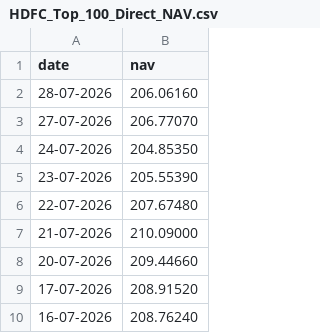
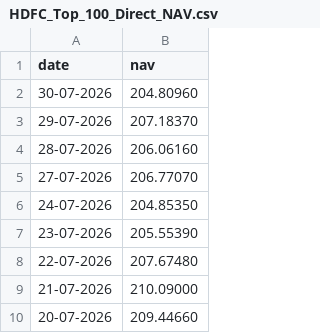
Before and after one commit to msextinct/Mutual-Fund-Analysis, a CSV file: data/raw/HDFC_Top_100_Direct_NAV.csv, drawn as a sheet; only a part is shown; the shorter side is filled out with more unchanged rows; the diff names each change by its address in the sheet, - before the commit and + after, or states it on an @@ line.

```diff
--- a/data/raw/HDFC_Top_100_Direct_NAV.csv
+++ b/data/raw/HDFC_Top_100_Direct_NAV.csv
+row 2: 30-07-2026 | 204.80960
+row 3: 29-07-2026 | 207.18370
```
Also changed, not shown: data/raw/Axis_Bluechip_NAV.csv, data/raw/ICICI_Bluechip_NAV.csv, 20 other files.
